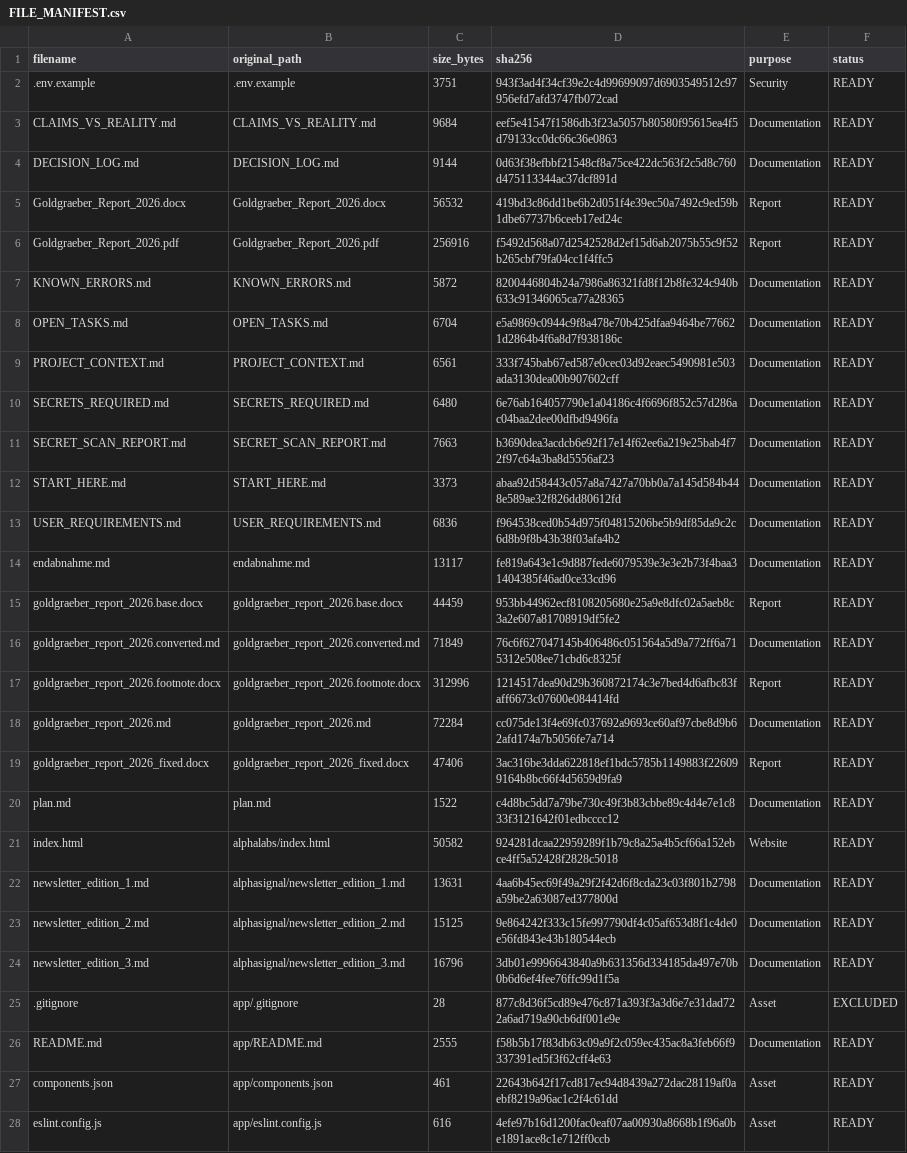
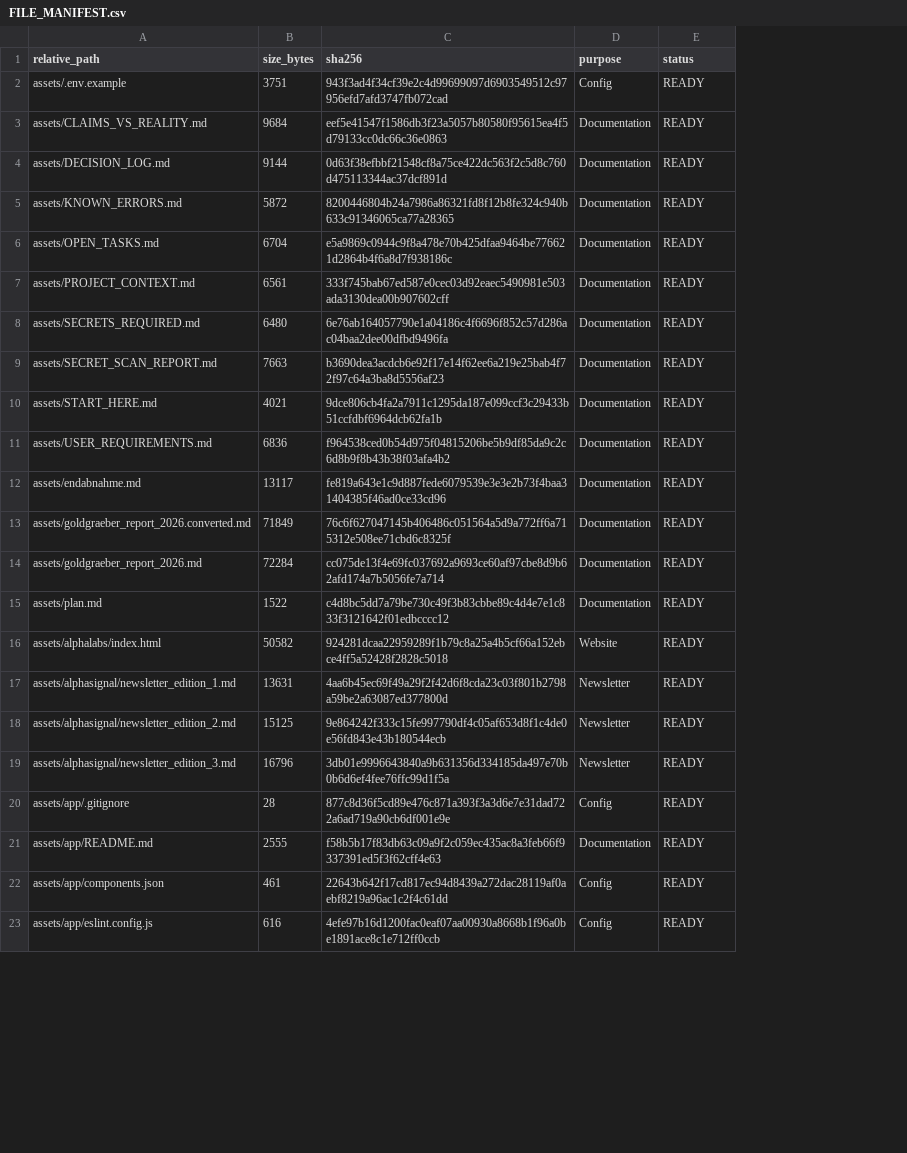
Before and after one commit to saimenbearth-lab/alphalabs-website, a CSV file: handover/kimi-complete-handover/FILE_MANIFEST.csv, drawn as a sheet; only a part is shown; removed rows and columns are numbered as before the commit, all else as after; the diff covers the shown part only; the diff names each change by its address in the sheet, - before the commit and + after, or states it on an @@ line.

Commit message:
Update FILE_MANIFEST.csv with 148 project files and real SHA-256 checksums

```diff
--- a/handover/kimi-complete-handover/FILE_MANIFEST.csv
+++ b/handover/kimi-complete-handover/FILE_MANIFEST.csv
-column A (filename), rows 2-4: .env.example | CLAIMS_VS_REALITY.md | DECISION_LOG.md; rows 7-14: KNOWN_ERRORS.md | OPEN_TASKS.md | PROJECT_CONTEXT.md | SECRETS_REQUIRED.md | SECRET_SCAN_REPORT.md | START_HERE.md | USER_REQUIREMENTS.md | endabnahme.md; row 16: goldgraeber_report_2026.converted.md; row 18: goldgraeber_report_2026.md; rows 20-28: plan.md | index.html | newsletter_edition_1.md | newsletter_edition_2.md | newsletter_edition_3.md | .gitignore | README.md | components.json | eslint.config.js
-column B (original_path), rows 2-4: .env.example | CLAIMS_VS_REALITY.md | DECISION_LOG.md; rows 7-14: KNOWN_ERRORS.md | OPEN_TASKS.md | PROJECT_CONTEXT.md | SECRETS_REQUIRED.md | SECRET_SCAN_REPORT.md | START_HERE.md | USER_REQUIREMENTS.md | endabnahme.md; row 16: goldgraeber_report_2026.converted.md; row 18: goldgraeber_report_2026.md; rows 20-28: plan.md | alphalabs/index.html | alphasignal/newsletter_edition_1.md | alphasignal/newsletter_edition_2.md | alphasignal/newsletter_edition_3.md | app/.gitignore | app/README.md | app/components.json | app/eslint.config.js
+column A (relative_path), rows 2-23: assets/.env.example | assets/CLAIMS_VS_REALITY.md | assets/DECISION_LOG.md | assets/KNOWN_ERRORS.md | assets/OPEN_TASKS.md | assets/PROJECT_CONTEXT.md | assets/SECRETS_REQUIRED.md | assets/SECRET_SCAN_REPORT.md | assets/START_HERE.md | assets/USER_REQUIREMENTS.md | assets/endabnahme.md | assets/goldgraeber_report_2026.converted.md | assets/goldgraeber_report_2026.md | assets/plan.md | assets/alphalabs/index.html | assets/alphasignal/newsletter_edition_1.md | assets/alphasignal/newsletter_edition_2.md | assets/alphasignal/newsletter_edition_3.md | assets/app/.gitignore | assets/app/README.md | assets/app/components.json | assets/app/eslint.config.js
-D2 (purpose): Security
+D2 (purpose): Config
-row 5: Goldgraeber_Report_2026.docx | Goldgraeber_Report_2026.docx | 56532 | 419bd3c86dd1be6b2d051f4e39ec50a7492c9ed59b1dbe67737b6ceeb17ed24c | Report | READY
-row 6: Goldgraeber_Report_2026.pdf | Goldgraeber_Report_2026.pdf | 256916 | f5492d568a07d2542528d2ef15d6ab2075b55c9f52b265cbf79fa04cc1f4ffc5 | Report | READY
-B10 (size_bytes): 3373
+B10 (size_bytes): 4021
-C10 (sha256): abaa92d58443c057a8a7427a70bb0a7a145d584b448e589ae32f826dd80612fd
+C10 (sha256): 9dce806cb4fa2a7911c1295da187e099ccf3c29433b51ccfdbf6964dcb62fa1b
-row 15: goldgraeber_report_2026.base.docx | goldgraeber_report_2026.base.docx | 44459 | 953bb44962ecf8108205680e25a9e8dfc02a5aeb8c3a2e607a81708919df5fe2 | Report | READY
-row 17: goldgraeber_report_2026.footnote.docx | goldgraeber_report_2026.footnote.docx | 312996 | 1214517dea90d29b360872174c3e7bed4d6afbc83faff6673c07600e084414fd | Report | READY
-row 19: goldgraeber_report_2026_fixed.docx | goldgraeber_report_2026_fixed.docx | 47406 | 3ac316be3dda622818ef1bdc5785b1149883f226099164b8bc66f4d5659d9fa9 | Report | READY
-D17:D19 (purpose): Documentation
+D17:D19 (purpose): Newsletter
-D20 (purpose): Asset
+D20 (purpose): Config
-E20 (status): EXCLUDED
+E20 (status): READY
-D22:D23 (purpose): Asset
+D22:D23 (purpose): Config
```
Also changed, not shown: 3 added rows and 105 edited cells elsewhere in this file.
